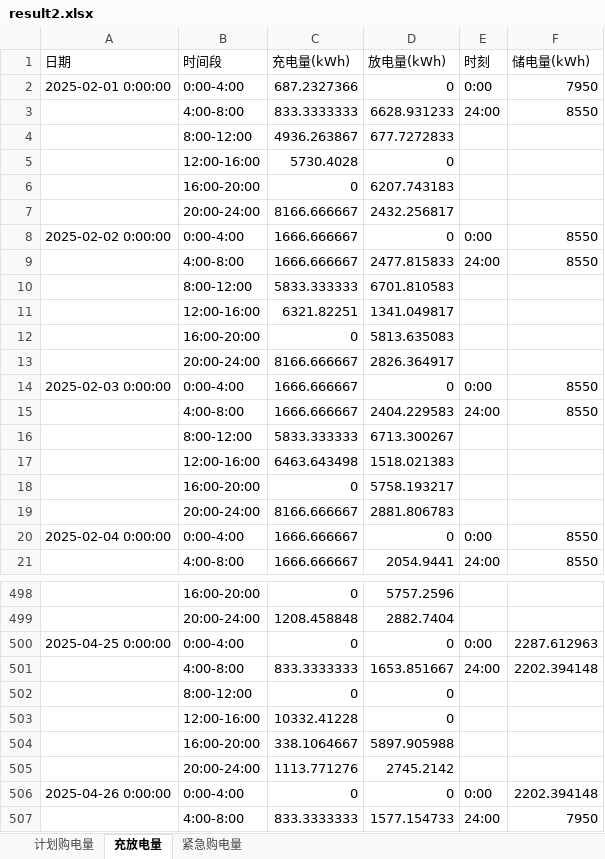
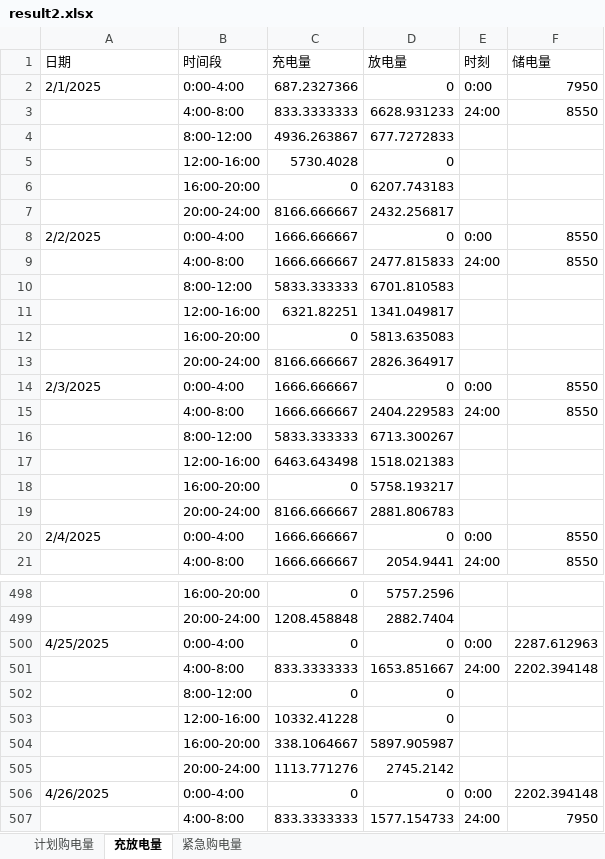
Before and after one commit to flyingpig-text/2026, an Excel workbook: 问题二/output/result2.xlsx, sheet 充放电量, drawn as a sheet; only a part is shown, gaps mark what is left out; values as stored, in another font and other column widths than the file's, no cell formats; the diff covers the shown part only; the diff names each change by its address in the sheet, - before the commit and + after, or states it on an @@ line.

```diff
--- a/问题二/output/result2.xlsx (sheet 充放电量)
+++ b/问题二/output/result2.xlsx (sheet 充放电量)
-C1: 充电量(kWh)
+C1: 充电量
-D1: 放电量(kWh)
+D1: 放电量
-F1: 储电量(kWh)
+F1: 储电量
-A2 (日期): 2025-02-01 0:00:00
+A2 (日期): 2/1/2025
-A8 (日期): 2025-02-02 0:00:00
+A8 (日期): 2/2/2025
-A14 (日期): 2025-02-03 0:00:00
+A14 (日期): 2/3/2025
-A20 (日期): 2025-02-04 0:00:00
+A20 (日期): 2/4/2025
-A500 (日期): 2025-04-25 0:00:00
+A500 (日期): 4/25/2025
-D504 (放电量): 5897.905988
+D504 (放电量): 5897.905987
-A506 (日期): 2025-04-26 0:00:00
+A506 (日期): 4/26/2025
```
Also changed, not shown: 328 edited cells elsewhere in this sheet, sheet 计划购电量, sheet 紧急购电量, cell formats, 问题三/results/result3.xlsx, 问题三/results/指定日期结果.xlsx, 52 other files.
